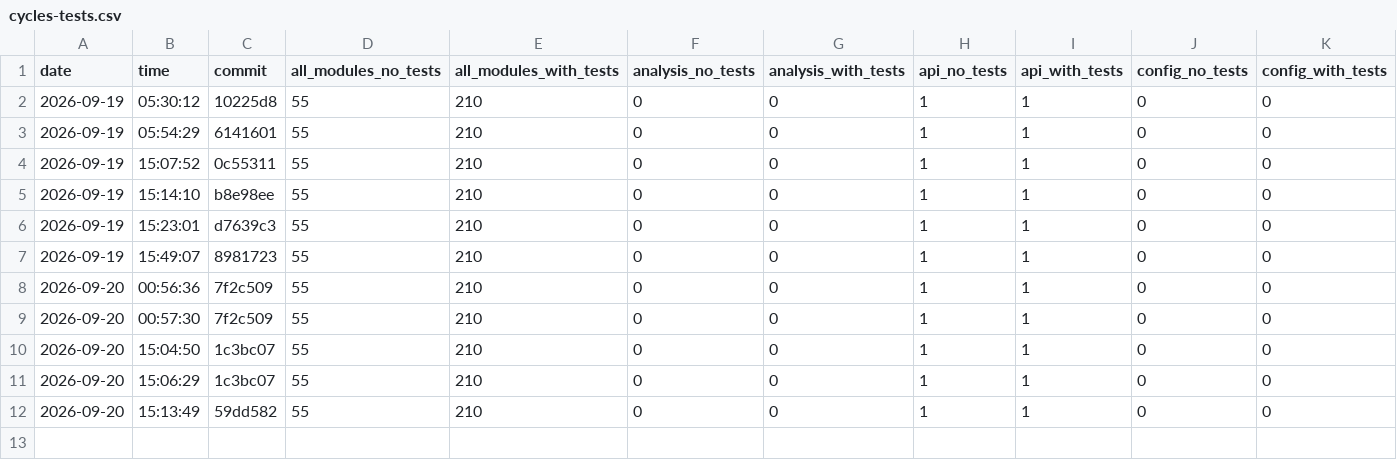
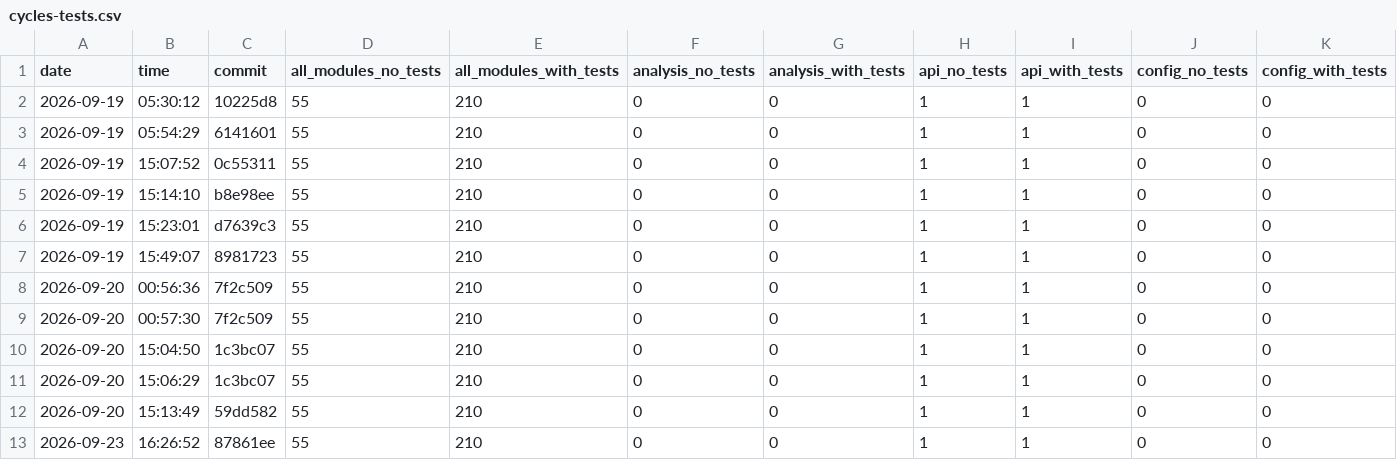
Before and after one commit to nguyentrungnghia1802/use, a CSV file: docs/archunit-results/cycles-tests.csv, drawn as a sheet; only a part is shown; rows hold the shown columns only; the diff names each change by its address in the sheet, - before the commit and + after, or states it on an @@ line.

```diff
--- a/docs/archunit-results/cycles-tests.csv
+++ b/docs/archunit-results/cycles-tests.csv
+row 13: 2026-09-23 | 16:26:52 | 87861ee | 55 | 210 | 0 | 0 | 1 | 1 | 0 | 0
```
Also changed, not shown: docs/archunit-results/build-times.csv, docs/archunit-results/layer-violations.csv.
